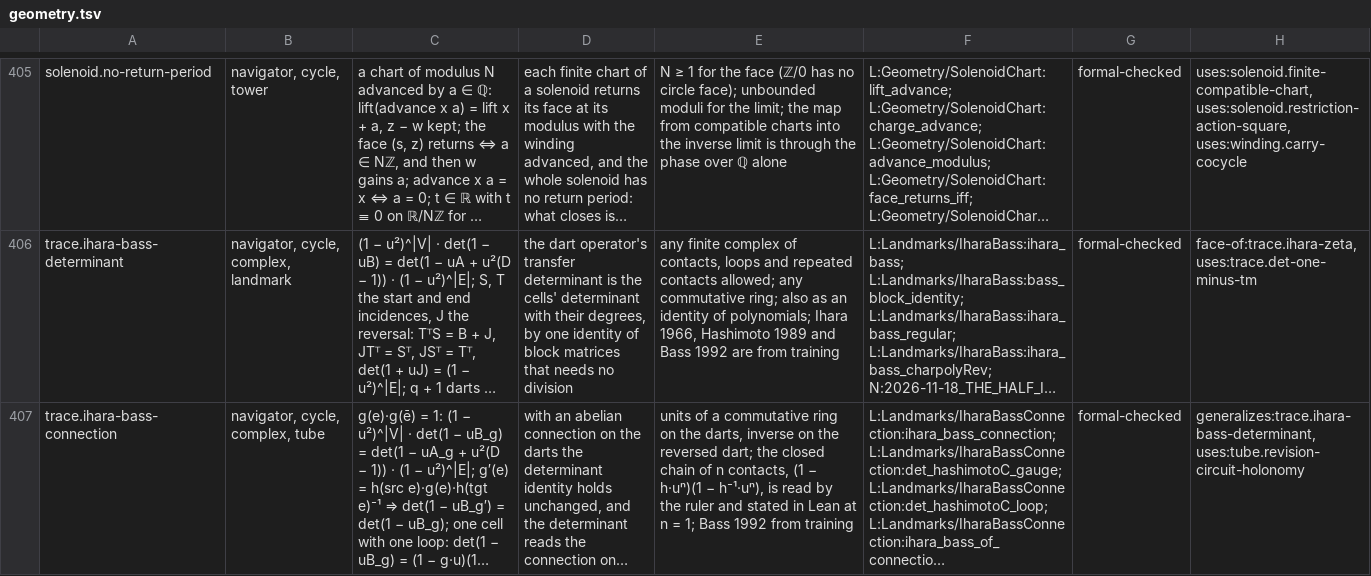
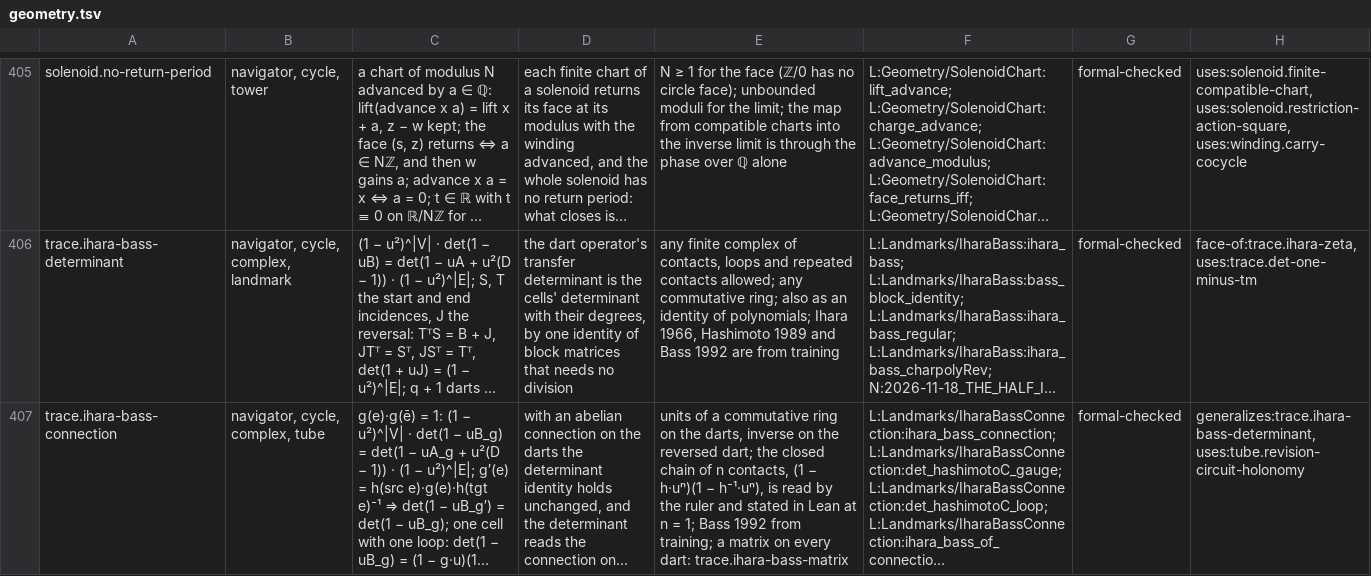
Before and after one commit to brandonrdug/holonics, a TSV file: docs/atlas/geometry.tsv, drawn as a sheet; only a part is shown, gaps mark what is left out; long unchanged cells end in …; the diff covers the shown part only; the diff names each change by its address in the sheet, - before the commit and + after, or states it on an @@ line.

```diff
--- a/docs/atlas/geometry.tsv
+++ b/docs/atlas/geometry.tsv
-E407: …1992 from training
+E407: …1992 from training; a matrix on every dart: trace.ihara-bass-matrix
```
Also changed, not shown: 1 added row and 3 edited cells elsewhere in this file, docs/atlas/arithmetic.tsv, docs/atlas/physics.tsv, 10 other files.
